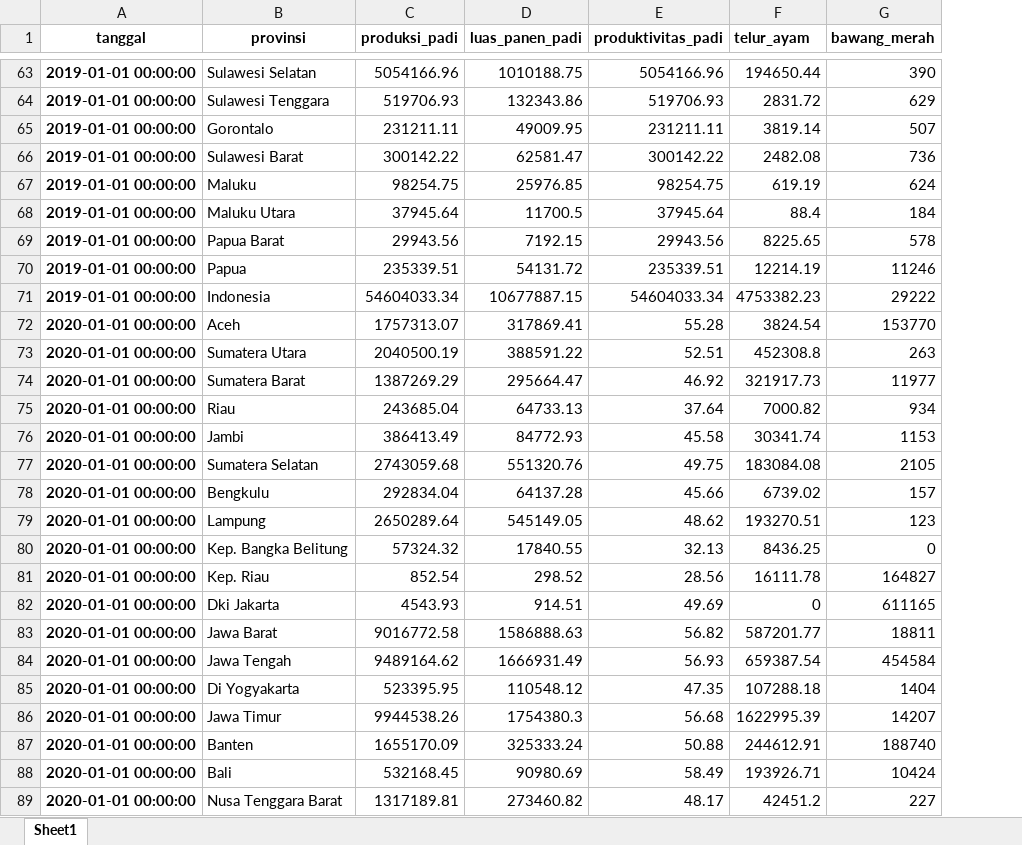
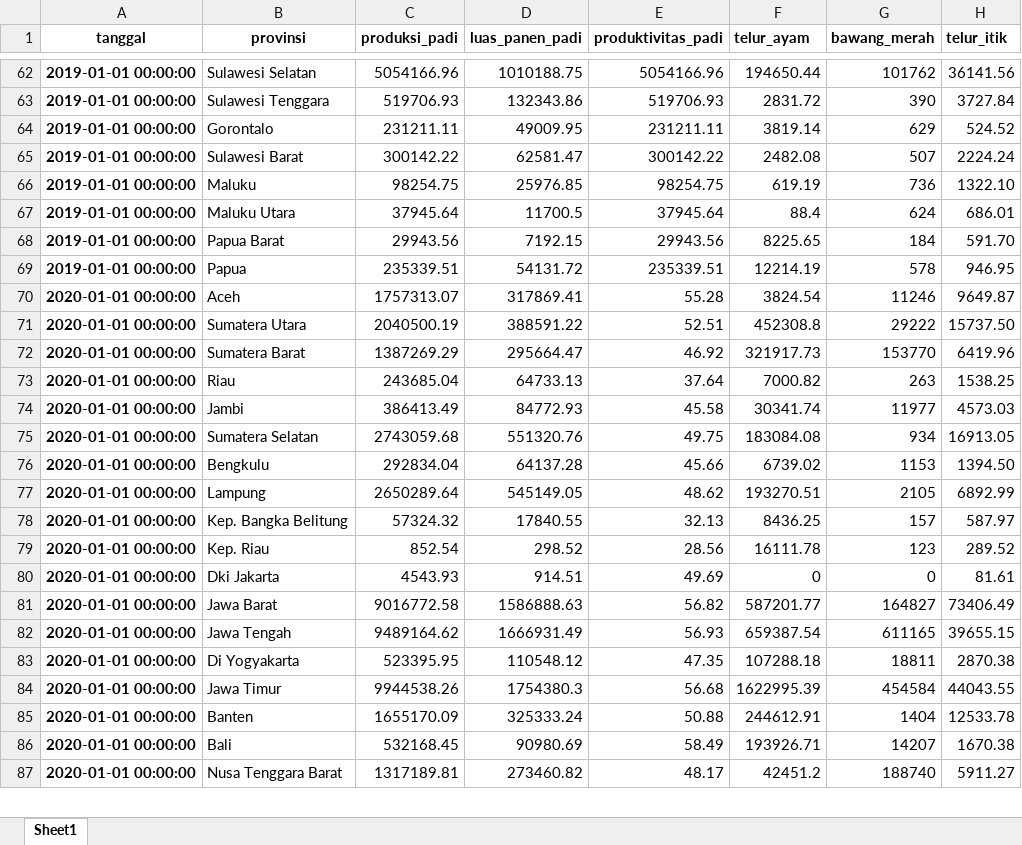
Before and after one commit to pakkaem/hunger-fighter_big-data-binus, an Excel workbook: data_regression.xlsx, sheet Sheet1, drawn as a sheet; only a part is shown, gaps mark what is left out; values as stored, in another font and other column widths than the file's, no borders; removed rows and columns are numbered as before the commit, all else as after; the diff covers the shown part only; the diff names each change by its address in the sheet, - before the commit and + after, or states it on an @@ line.

```diff
--- a/data_regression.xlsx (sheet Sheet1)
+++ b/data_regression.xlsx (sheet Sheet1)
+column H (telur_itik), rows 62-87: 36141.56 | 3727.84 | 524.52 | 2224.24 | 1322.10 | 686.01 | 591.70 | 946.95 | 9649.87 | 15737.50 | 6419.96 | 1538.25 | 4573.03 | 16913.05 | 1394.50 | 6892.99 | 587.97 | 289.52 | 81.61 | 73406.49 | 39655.15 | 2870.38 | 44043.55 | 12533.78 | 1670.38 | 5911.27
-G62 (bawang_merah): 390
+G62 (bawang_merah): 101762
-G63 (bawang_merah): 629
+G63 (bawang_merah): 390
-G64 (bawang_merah): 507
+G64 (bawang_merah): 629
-G65 (bawang_merah): 736
+G65 (bawang_merah): 507
-G66 (bawang_merah): 624
+G66 (bawang_merah): 736
-G67 (bawang_merah): 184
+G67 (bawang_merah): 624
-G68 (bawang_merah): 578
+G68 (bawang_merah): 184
-G69 (bawang_merah): 11246
+G69 (bawang_merah): 578
-row 71: 2019-01-01 00:00:00 | Indonesia | 54604033.34 | 10677887.15 | 54604033.34 | 4753382.23 | 29222
-G70 (bawang_merah): 153770
+G70 (bawang_merah): 11246
-G71 (bawang_merah): 263
+G71 (bawang_merah): 29222
-G72 (bawang_merah): 11977
+G72 (bawang_merah): 153770
-G73 (bawang_merah): 934
+G73 (bawang_merah): 263
-G74 (bawang_merah): 1153
+G74 (bawang_merah): 11977
-G75 (bawang_merah): 2105
+G75 (bawang_merah): 934
-G76 (bawang_merah): 157
+G76 (bawang_merah): 1153
-G77 (bawang_merah): 123
+G77 (bawang_merah): 2105
-G78 (bawang_merah): 0
+G78 (bawang_merah): 157
-G79 (bawang_merah): 164827
+G79 (bawang_merah): 123
-G80 (bawang_merah): 611165
+G80 (bawang_merah): 0
-G81 (bawang_merah): 18811
+G81 (bawang_merah): 164827
-G82 (bawang_merah): 454584
+G82 (bawang_merah): 611165
-G83 (bawang_merah): 1404
+G83 (bawang_merah): 18811
-G84 (bawang_merah): 14207
+G84 (bawang_merah): 454584
-G85 (bawang_merah): 188740
+G85 (bawang_merah): 1404
-G86 (bawang_merah): 10424
+G86 (bawang_merah): 14207
-G87 (bawang_merah): 227
+G87 (bawang_merah): 188740
```
Also changed, not shown: 4 removed rows and 110 edited cells elsewhere in this sheet, 1 other file.
